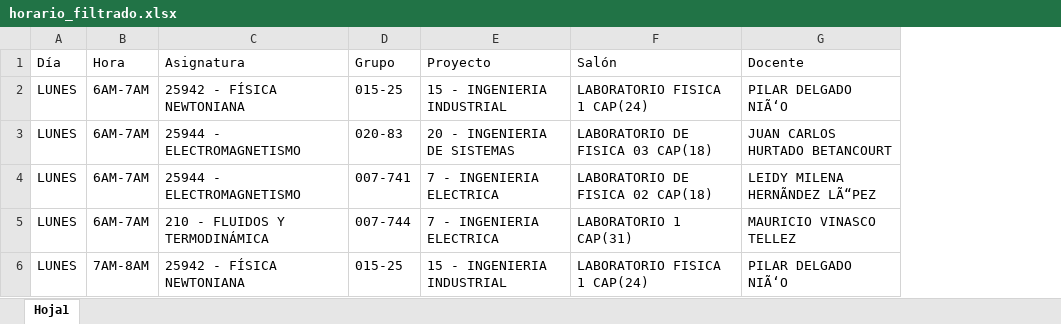
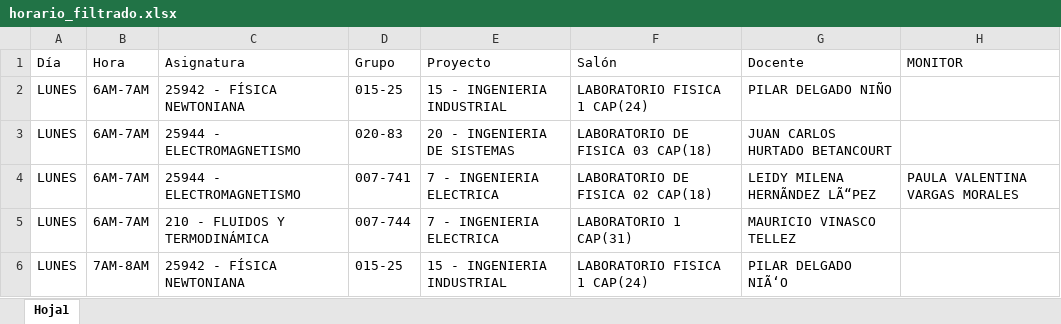
Before and after one commit to camestperesp-wq/Labs, an Excel workbook: horario_filtrado.xlsx, sheet Hoja1, drawn as a sheet; only a part is shown; values as stored, in another font and other column widths than the file's, no cell formats; the diff covers the shown part only; the diff names each change by its address in the sheet, - before the commit and + after, or states it on an @@ line.

Commit message:
Mejoras: importación de horario con monitores, descarga de horario en Excel, ajuste de ancho de columnas, reporte de deudores con técnico recibe

```diff
--- a/horario_filtrado.xlsx (sheet Hoja1)
+++ b/horario_filtrado.xlsx (sheet Hoja1)
+column H (MONITOR), row 4: PAULA VALENTINA VARGAS MORALES
-G2 (Docente): PILAR DELGADO NIÃ‘O
+G2 (Docente): PILAR DELGADO NIÑO
```
Also changed, not shown: 5 added rows and 1 edited cell elsewhere in this sheet, cell formats, 7 other files.
